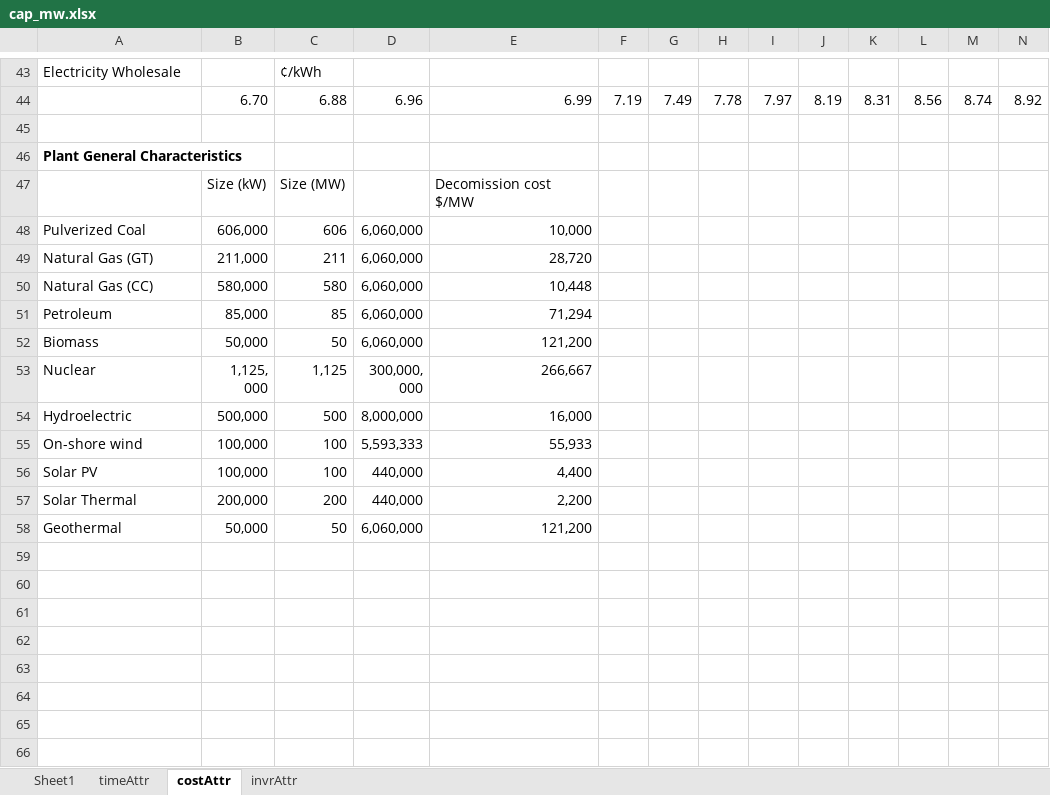
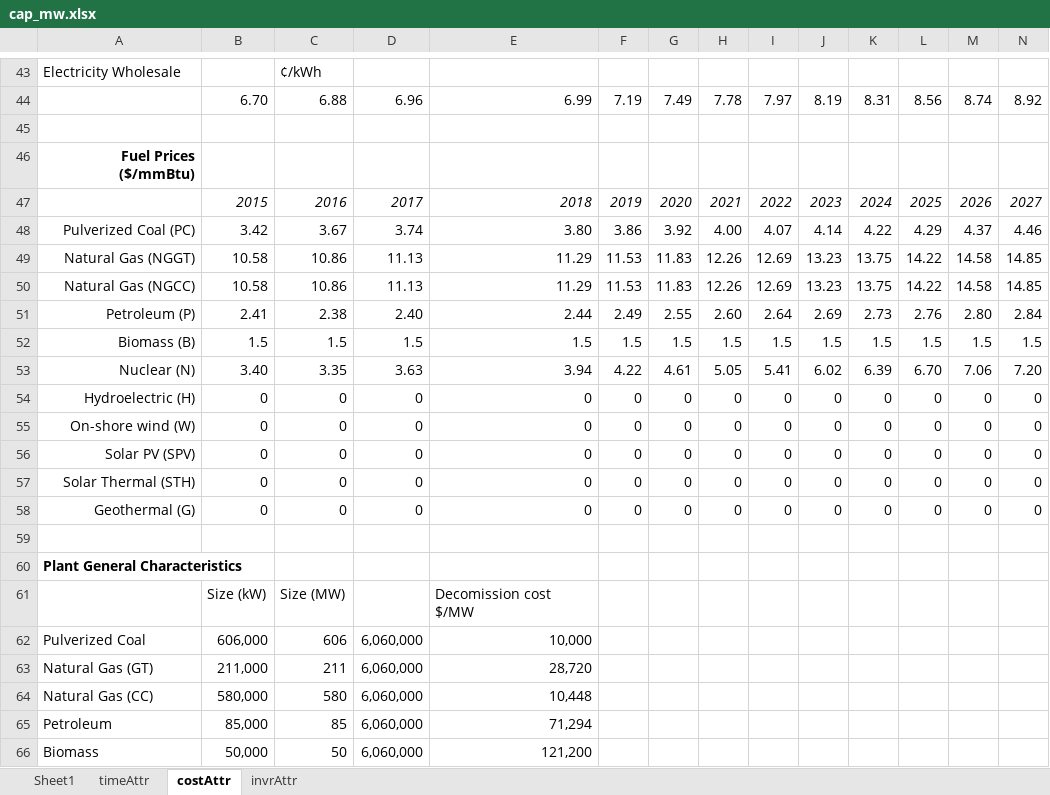
Before and after one commit to dthierry/dre4m, an Excel workbook: data/cap_mw.xlsx, sheet costAttr, drawn as a sheet; only a part is shown, gaps mark what is left out; the shorter side is filled out with more unchanged rows; values as stored, in another font and other column widths than the file's, no borders; rows hold the shown columns only; the diff names each change by its address in the sheet, - before the commit and + after, or states it on an @@ line.

```diff
--- a/data/cap_mw.xlsx (sheet costAttr)
+++ b/data/cap_mw.xlsx (sheet costAttr)
+row 46: Fuel Prices ($/mmBtu)
+row 47:  | 2015 | 2016 | 2017 | 2018 | 2019 | 2020 | 2021 | 2022 | 2023 | 2024 | 2025 | 2026 | 2027
+row 48: Pulverized Coal (PC) | 3.42 | 3.67 | 3.74 | 3.80 | 3.86 | 3.92 | 4.00 | 4.07 | 4.14 | 4.22 | 4.29 | 4.37 | 4.46
+row 49: Natural Gas (NGGT) | 10.58 | 10.86 | 11.13 | 11.29 | 11.53 | 11.83 | 12.26 | 12.69 | 13.23 | 13.75 | 14.22 | 14.58 | 14.85
+row 50: Natural Gas (NGCC) | 10.58 | 10.86 | 11.13 | 11.29 | 11.53 | 11.83 | 12.26 | 12.69 | 13.23 | 13.75 | 14.22 | 14.58 | 14.85
+row 51: Petroleum (P) | 2.41 | 2.38 | 2.40 | 2.44 | 2.49 | 2.55 | 2.60 | 2.64 | 2.69 | 2.73 | 2.76 | 2.80 | 2.84
+row 52: Biomass (B) | 1.5 | 1.5 | 1.5 | 1.5 | 1.5 | 1.5 | 1.5 | 1.5 | 1.5 | 1.5 | 1.5 | 1.5 | 1.5
+row 53: Nuclear (N) | 3.40 | 3.35 | 3.63 | 3.94 | 4.22 | 4.61 | 5.05 | 5.41 | 6.02 | 6.39 | 6.70 | 7.06 | 7.20
+row 54: Hydroelectric (H) | 0 | 0 | 0 | 0 | 0 | 0 | 0 | 0 | 0 | 0 | 0 | 0 | 0
+row 55: On-shore wind (W) | 0 | 0 | 0 | 0 | 0 | 0 | 0 | 0 | 0 | 0 | 0 | 0 | 0
+row 56: Solar PV (SPV) | 0 | 0 | 0 | 0 | 0 | 0 | 0 | 0 | 0 | 0 | 0 | 0 | 0
+row 57: Solar Thermal (STH) | 0 | 0 | 0 | 0 | 0 | 0 | 0 | 0 | 0 | 0 | 0 | 0 | 0
+row 58: Geothermal (G) | 0 | 0 | 0 | 0 | 0 | 0 | 0 | 0 | 0 | 0 | 0 | 0 | 0
+row 59: (empty)
```
Also changed, not shown: sheet invrAttr, 4 other files.
